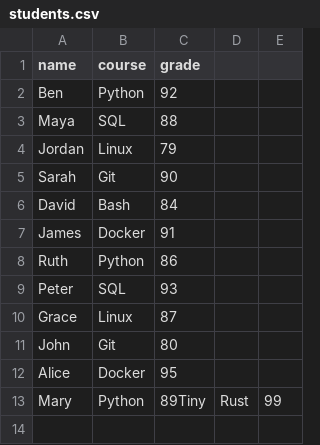
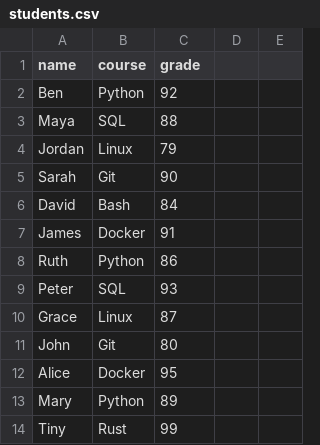
Before and after one commit to BernardByrnes/DE, a CSV file: py_first/week2-day3/students.csv, drawn as a sheet.

```diff
--- a/py_first/week2-day3/students.csv
+++ b/py_first/week2-day3/students.csv
@@ -12,2 +12,3 @@ John,Git,80
 Alice,Docker,95
-Mary,Python,89Tiny,Rust,99
+Mary,Python,89
+Tiny,Rust,99
```
Also changed, not shown: 1 other file.
